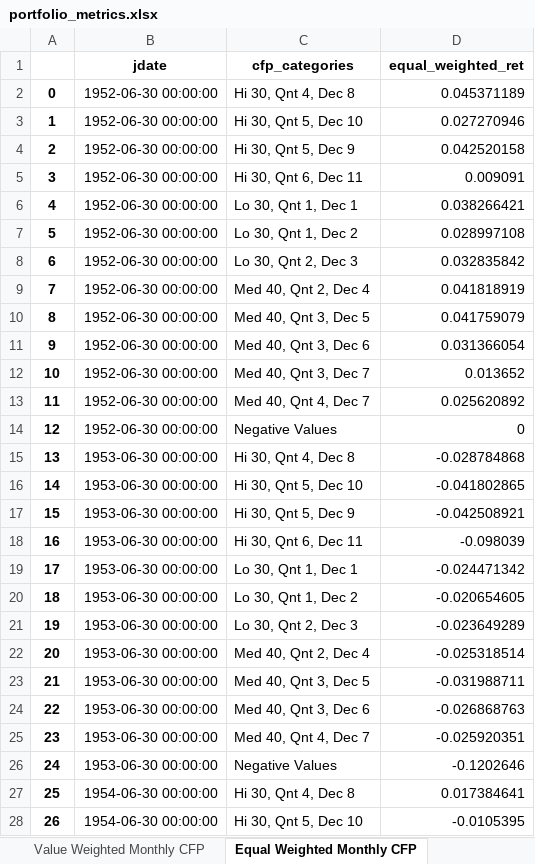
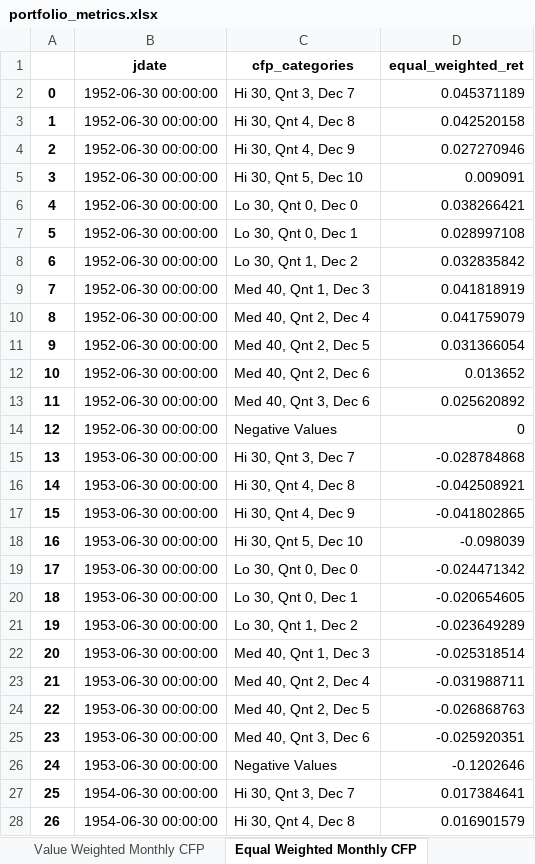
Before and after one commit to nicklewis-16/ken_french_portfolios, an Excel workbook: output/portfolio_metrics.xlsx, sheet Equal Weighted Monthly CFP, drawn as a sheet; only a part is shown; values as stored, in another font and other column widths than the file's, no borders; the diff covers the shown part only; the diff names each change by its address in the sheet, - before the commit and + after, or states it on an @@ line.

```diff
--- a/output/portfolio_metrics.xlsx (sheet Equal Weighted Monthly CFP)
+++ b/output/portfolio_metrics.xlsx (sheet Equal Weighted Monthly CFP)
-C2 (cfp_categories): Hi 30, Qnt 4, Dec 8
+C2 (cfp_categories): Hi 30, Qnt 3, Dec 7
-C3 (cfp_categories): Hi 30, Qnt 5, Dec 10
+C3 (cfp_categories): Hi 30, Qnt 4, Dec 8
-D3 (equal_weighted_ret): 0.027270946
+D3 (equal_weighted_ret): 0.042520158
-C4 (cfp_categories): Hi 30, Qnt 5, Dec 9
+C4 (cfp_categories): Hi 30, Qnt 4, Dec 9
-D4 (equal_weighted_ret): 0.042520158
+D4 (equal_weighted_ret): 0.027270946
-C5 (cfp_categories): Hi 30, Qnt 6, Dec 11
+C5 (cfp_categories): Hi 30, Qnt 5, Dec 10
-C6 (cfp_categories): Lo 30, Qnt 1, Dec 1
+C6 (cfp_categories): Lo 30, Qnt 0, Dec 0
-C7 (cfp_categories): Lo 30, Qnt 1, Dec 2
+C7 (cfp_categories): Lo 30, Qnt 0, Dec 1
-C8 (cfp_categories): Lo 30, Qnt 2, Dec 3
+C8 (cfp_categories): Lo 30, Qnt 1, Dec 2
-C9 (cfp_categories): Med 40, Qnt 2, Dec 4
+C9 (cfp_categories): Med 40, Qnt 1, Dec 3
-C10 (cfp_categories): Med 40, Qnt 3, Dec 5
+C10 (cfp_categories): Med 40, Qnt 2, Dec 4
-C11 (cfp_categories): Med 40, Qnt 3, Dec 6
+C11 (cfp_categories): Med 40, Qnt 2, Dec 5
-C12 (cfp_categories): Med 40, Qnt 3, Dec 7
+C12 (cfp_categories): Med 40, Qnt 2, Dec 6
-C13 (cfp_categories): Med 40, Qnt 4, Dec 7
+C13 (cfp_categories): Med 40, Qnt 3, Dec 6
-C15 (cfp_categories): Hi 30, Qnt 4, Dec 8
+C15 (cfp_categories): Hi 30, Qnt 3, Dec 7
-C16 (cfp_categories): Hi 30, Qnt 5, Dec 10
+C16 (cfp_categories): Hi 30, Qnt 4, Dec 8
-D16 (equal_weighted_ret): -0.041802865
+D16 (equal_weighted_ret): -0.042508921
-C17 (cfp_categories): Hi 30, Qnt 5, Dec 9
+C17 (cfp_categories): Hi 30, Qnt 4, Dec 9
-D17 (equal_weighted_ret): -0.042508921
+D17 (equal_weighted_ret): -0.041802865
-C18 (cfp_categories): Hi 30, Qnt 6, Dec 11
+C18 (cfp_categories): Hi 30, Qnt 5, Dec 10
-C19 (cfp_categories): Lo 30, Qnt 1, Dec 1
+C19 (cfp_categories): Lo 30, Qnt 0, Dec 0
-C20 (cfp_categories): Lo 30, Qnt 1, Dec 2
+C20 (cfp_categories): Lo 30, Qnt 0, Dec 1
-C21 (cfp_categories): Lo 30, Qnt 2, Dec 3
+C21 (cfp_categories): Lo 30, Qnt 1, Dec 2
-C22 (cfp_categories): Med 40, Qnt 2, Dec 4
+C22 (cfp_categories): Med 40, Qnt 1, Dec 3
-C23 (cfp_categories): Med 40, Qnt 3, Dec 5
+C23 (cfp_categories): Med 40, Qnt 2, Dec 4
-C24 (cfp_categories): Med 40, Qnt 3, Dec 6
+C24 (cfp_categories): Med 40, Qnt 2, Dec 5
-C25 (cfp_categories): Med 40, Qnt 4, Dec 7
+C25 (cfp_categories): Med 40, Qnt 3, Dec 6
-C27 (cfp_categories): Hi 30, Qnt 4, Dec 8
+C27 (cfp_categories): Hi 30, Qnt 3, Dec 7
-C28 (cfp_categories): Hi 30, Qnt 5, Dec 10
+C28 (cfp_categories): Hi 30, Qnt 4, Dec 8
-D28 (equal_weighted_ret): -0.0105395
+D28 (equal_weighted_ret): 0.016901579
```
Also changed, not shown: 896 edited cells elsewhere in this sheet, sheet Average Size CFP, sheet Value Weighted Annual CFP, sheet Equal Weighted Annual CFP, sheet Value Weighted Monthly CFP, sheet Average Size EP, sheet Equal Weighted Annual EP, 5 more sheets, 3 other files.
